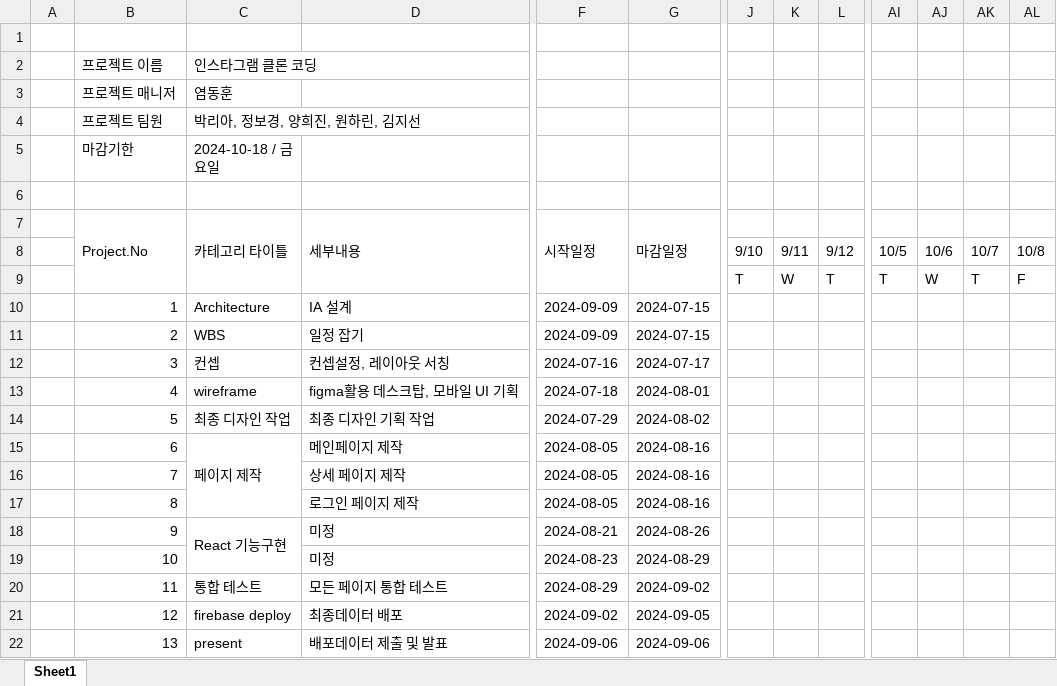
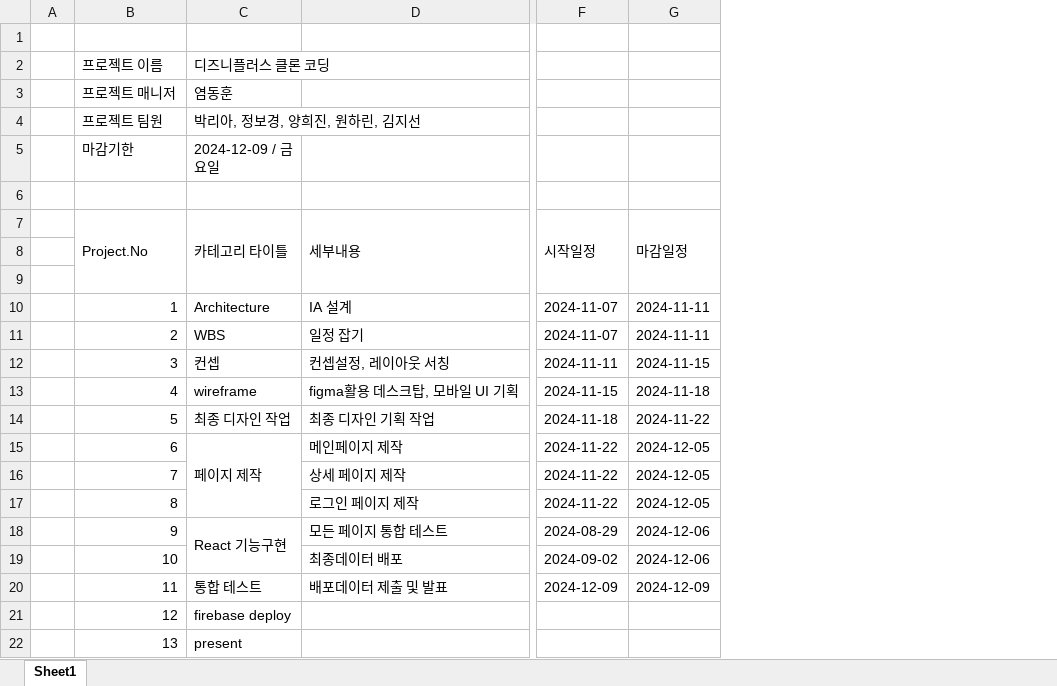
Before and after one commit to hoon730/Frontend_class, an Excel workbook: 2nd_teamproject_염탐꾼.xlsx, sheet Sheet1, drawn as a sheet; only a part is shown, gaps mark what is left out; values as stored, in another font and other column widths than the file's, no cell formats; removed rows and columns are numbered as before the commit, all else as after; rows hold the shown columns only; the diff covers the shown part only; the diff names each change by its address in the sheet, - before the commit and + after, or states it on an @@ line.

```diff
--- a/2nd_teamproject_염탐꾼.xlsx (sheet Sheet1)
+++ b/2nd_teamproject_염탐꾼.xlsx (sheet Sheet1)
-column G, row 7: 마감일정; rows 10-22: 2024-07-15 | 2024-07-15 | 2024-07-17 | 2024-08-01 | 2024-08-02 | 2024-08-16 | 2024-08-16 | 2024-08-16 | 2024-08-26 | 2024-08-29 | 2024-09-02 | 2024-09-05 | 2024-09-06
+column G, row 7: 마감일정; rows 10-20: 2024-11-11 | 2024-11-11 | 2024-11-15 | 2024-11-18 | 2024-11-22 | 2024-12-05 | 2024-12-05 | 2024-12-05 | 2024-12-06 | 2024-12-06 | 2024-12-09
-column J, row 9: T
-column K, row 9: W
-column L, row 9: T
-column AI, row 9: T
-column AJ, row 9: W
-column AK, row 9: T
-column AL, row 9: F
-C2 (2024-12-09 / 금요일): 인스타그램 클론 코딩
+C2 (2024-12-09 / 금요일): 디즈니플러스 클론 코딩
-C5: 2024-10-18 / 금요일
+C5: 2024-12-09 / 금요일
-row 8:  |  |  |  |  |  | 9/10 | 9/11 | 9/12 | 10/5 | 10/6 | 10/7 | 10/8
+row 8: (empty)
-F10:F11: 2024-09-09
+F10:F11: 2024-11-07
-F12: 2024-07-16
+F12: 2024-11-11
-F13: 2024-07-18
+F13: 2024-11-15
-F14: 2024-07-29
+F14: 2024-11-18
-F15:F17: 2024-08-05
+F15:F17: 2024-11-22
-D18: 미정
+D18: 모든 페이지 통합 테스트
-F18: 2024-08-21
+F18: 2024-08-29
-D19: 미정
+D19: 최종데이터 배포
-F19: 2024-08-23
+F19: 2024-09-02
-D20: 모든 페이지 통합 테스트
+D20: 배포데이터 제출 및 발표
-F20: 2024-08-29
+F20: 2024-12-09
-D21: 최종데이터 배포
+D21: (empty)
-D21:E21 merged
-F21: 2024-09-02
+F21: (empty)
-D22: 배포데이터 제출 및 발표
+D22: (empty)
-D22:E22 merged
-F22: 2024-09-06
+F22: (empty)
```
Also changed, not shown: 3 edited cells and merged cells elsewhere in this sheet, cell formats, 1 other file.
